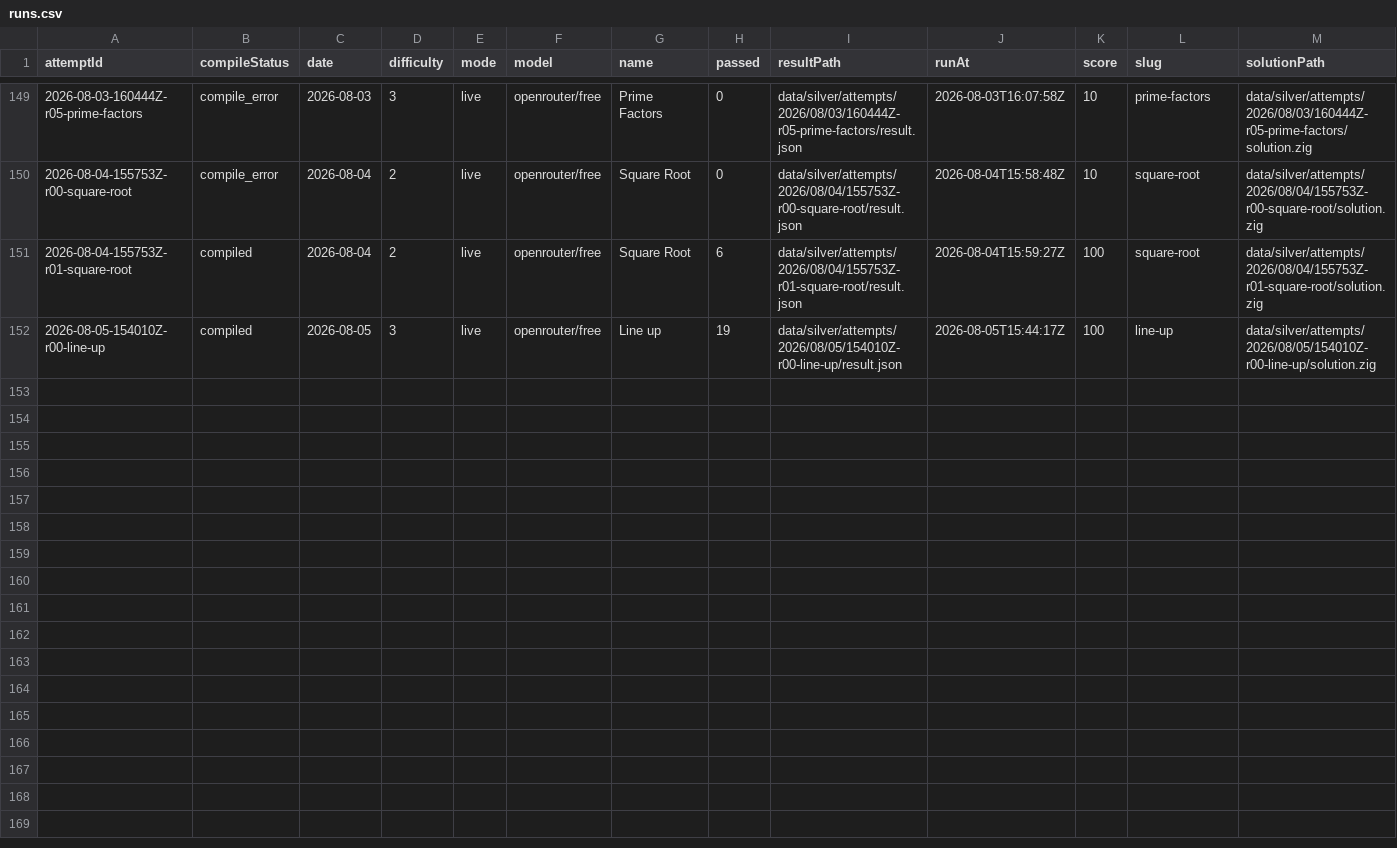
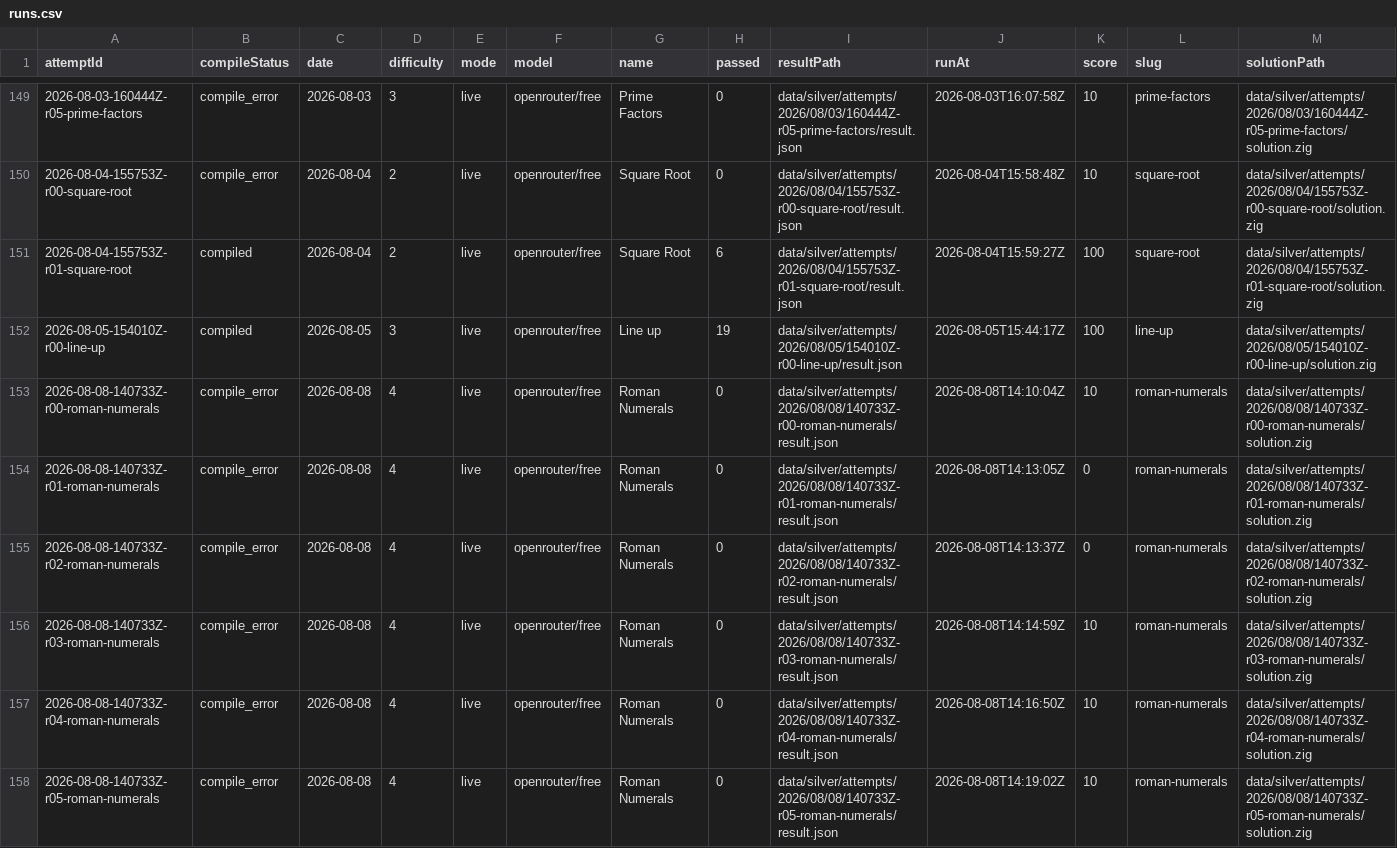
Before and after one commit to s04/zigsyphus, a CSV file: data/gold/runs.csv, drawn as a sheet; only a part is shown, gaps mark what is left out; rows hold the shown columns only; the diff names each change by its address in the sheet, - before the commit and + after, or states it on an @@ line.

```diff
--- a/data/gold/runs.csv
+++ b/data/gold/runs.csv
+row 153: 2026-08-08-140733Z-r00-roman-numerals | compile_error | 2026-08-08 | 4 | live | openrouter/free | Roman Numerals | 0 | data/silver/attempts/2026/08/08/140733Z-r00-roman-numerals/result.json | 2026-08-08T14:10:04Z | 10 | roman-numerals | data/silver/attempts/2026/08/08/140733Z-r00-roman-numerals/solution.zig
+row 154: 2026-08-08-140733Z-r01-roman-numerals | compile_error | 2026-08-08 | 4 | live | openrouter/free | Roman Numerals | 0 | data/silver/attempts/2026/08/08/140733Z-r01-roman-numerals/result.json | 2026-08-08T14:13:05Z | 0 | roman-numerals | data/silver/attempts/2026/08/08/140733Z-r01-roman-numerals/solution.zig
+row 155: 2026-08-08-140733Z-r02-roman-numerals | compile_error | 2026-08-08 | 4 | live | openrouter/free | Roman Numerals | 0 | data/silver/attempts/2026/08/08/140733Z-r02-roman-numerals/result.json | 2026-08-08T14:13:37Z | 0 | roman-numerals | data/silver/attempts/2026/08/08/140733Z-r02-roman-numerals/solution.zig
+row 156: 2026-08-08-140733Z-r03-roman-numerals | compile_error | 2026-08-08 | 4 | live | openrouter/free | Roman Numerals | 0 | data/silver/attempts/2026/08/08/140733Z-r03-roman-numerals/result.json | 2026-08-08T14:14:59Z | 10 | roman-numerals | data/silver/attempts/2026/08/08/140733Z-r03-roman-numerals/solution.zig
+row 157: 2026-08-08-140733Z-r04-roman-numerals | compile_error | 2026-08-08 | 4 | live | openrouter/free | Roman Numerals | 0 | data/silver/attempts/2026/08/08/140733Z-r04-roman-numerals/result.json | 2026-08-08T14:16:50Z | 10 | roman-numerals | data/silver/attempts/2026/08/08/140733Z-r04-roman-numerals/solution.zig
+row 158: 2026-08-08-140733Z-r05-roman-numerals | compile_error | 2026-08-08 | 4 | live | openrouter/free | Roman Numerals | 0 | data/silver/attempts/2026/08/08/140733Z-r05-roman-numerals/result.json | 2026-08-08T14:19:02Z | 10 | roman-numerals | data/silver/attempts/2026/08/08/140733Z-r05-roman-numerals/solution.zig
```
Also changed, not shown: 27 other files.
